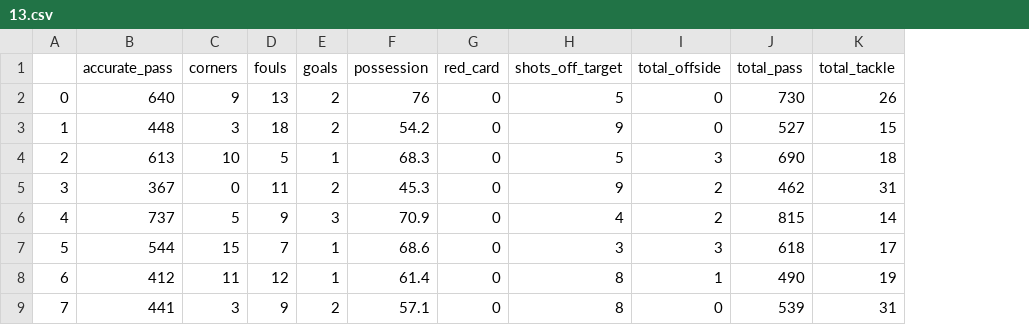
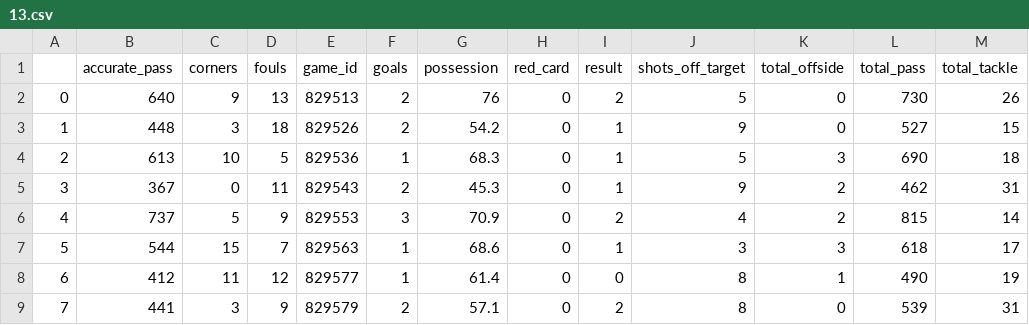
Before and after one commit to hybridarjun/Project_Paul, a CSV file: 13.csv, drawn as a sheet; only a part is shown; the diff names each change by its address in the sheet, - before the commit and + after, or states it on an @@ line.

```diff
--- a/13.csv
+++ b/13.csv
+column E (game_id), rows 2-9: 829513 | 829526 | 829536 | 829543 | 829553 | 829563 | 829577 | 829579
+column I (result), rows 2-9: 2 | 1 | 1 | 1 | 2 | 1 | 0 | 2
```
Also changed, not shown: 15.csv, 167.csv, 4 other files.
